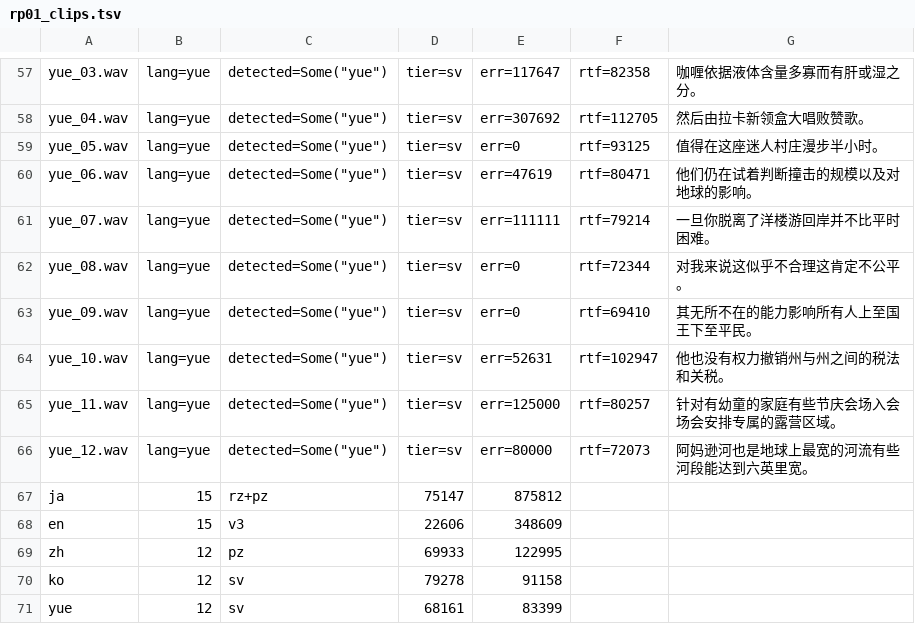
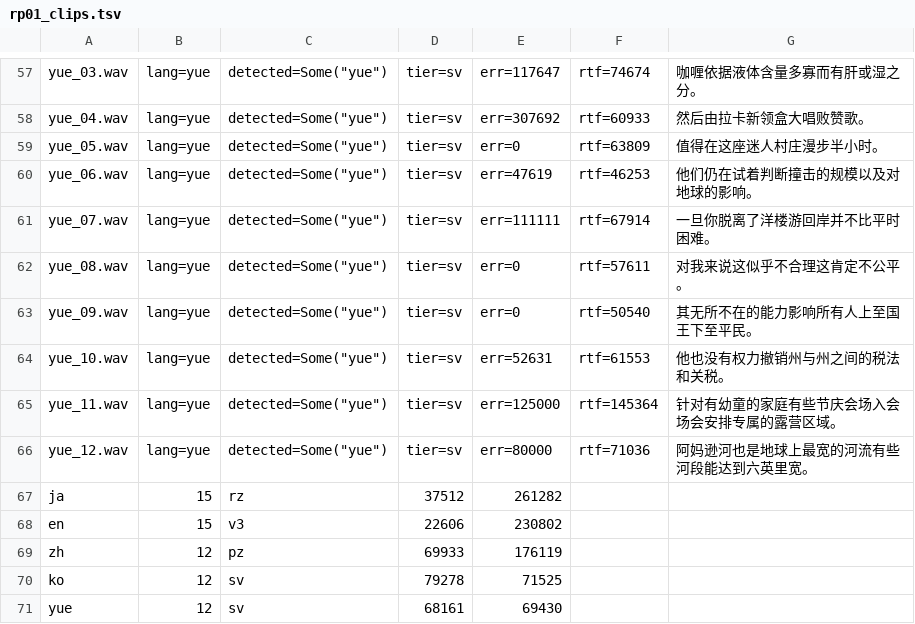
Before and after one commit to fukugan-ai/hayamimi, a TSV file: docs/results/r3/rp01_clips.tsv, drawn as a sheet; only a part is shown, gaps mark what is left out; the diff covers the shown part only; the diff names each change by its address in the sheet, - before the commit and + after, or states it on an @@ line.

```diff
--- a/docs/results/r3/rp01_clips.tsv
+++ b/docs/results/r3/rp01_clips.tsv
-F57: rtf=82358
+F57: rtf=74674
-F58: rtf=112705
+F58: rtf=60933
-F59: rtf=93125
+F59: rtf=63809
-F60: rtf=80471
+F60: rtf=46253
-F61: rtf=79214
+F61: rtf=67914
-F62: rtf=72344
+F62: rtf=57611
-F63: rtf=69410
+F63: rtf=50540
-F64: rtf=102947
+F64: rtf=61553
-F65: rtf=80257
+F65: rtf=145364
-F66: rtf=72073
+F66: rtf=71036
-C67: rz+pz
+C67: rz
-D67: 75147
+D67: 37512
-E67: 875812
+E67: 261282
-E68: 348609
+E68: 230802
-E69: 122995
+E69: 176119
-E70: 91158
+E70: 71525
-E71: 83399
+E71: 69430
```
Also changed, not shown: 60 edited cells elsewhere in this file, 3 other files.
